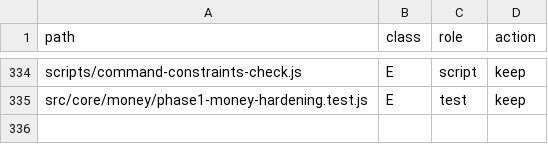
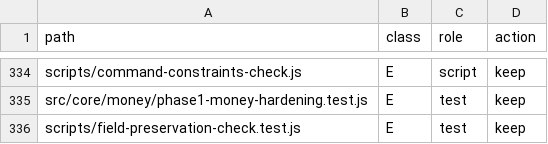
Before and after one commit to hamedalinejad/Personal-FI, a TSV file: docs/core/file-inventory.tsv, drawn as a sheet; only a part is shown, gaps mark what is left out.

Commit message:
fix(phase1): core numeric/idempotency/FX/invariant defects
- Canonicalize exchangeRateToBase before command hash
- Strict sum helper; fee direction; qty role canonical
- runInvariantGate with baseCurrency; journal side+currency always
- FX pair validation + inverse conflict detection
- field-preservation-check regression tests (P0-07)
- Tighten phase1 money assertions (no || true / JS Number mul)

```diff
--- a/docs/core/file-inventory.tsv
+++ b/docs/core/file-inventory.tsv
@@ -335 +335,2 @@ scripts/command-constraints-check.js	E	script	keep
 src/core/money/phase1-money-hardening.test.js	E	test	keep
+scripts/field-preservation-check.test.js	E	test	keep
```
Also changed, not shown: 9 other files.
